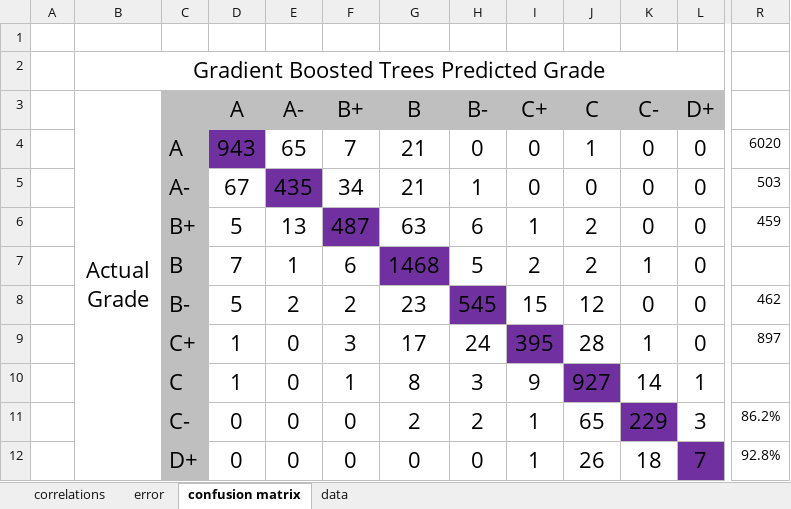
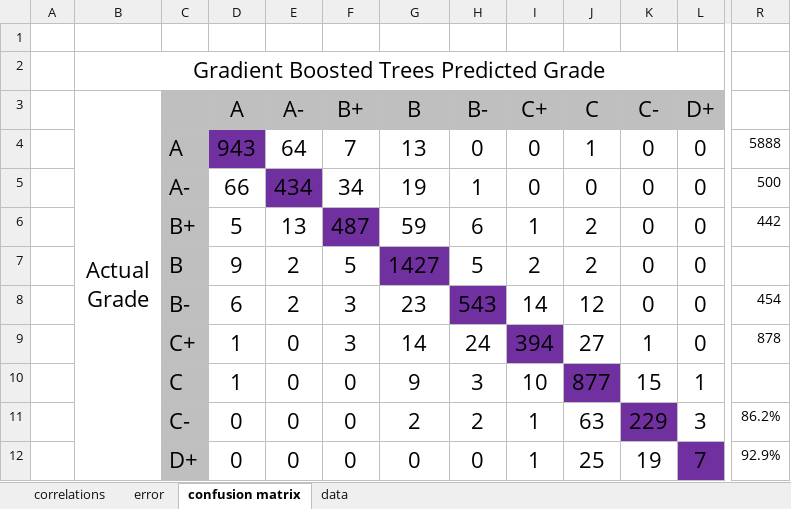
Before and after one commit to eross-uwp/Server, an Excel workbook: postrequisite_prediction/analysis/All Prereqs.xlsx, sheet confusion matrix, drawn as a sheet; only a part is shown, gaps mark what is left out; values as stored, in another font and other column widths than the file's, no borders; conditional formats not drawn; the diff covers the shown part only; the diff names each change by its address in the sheet, - before the commit and + after, or states it on an @@ line.

```diff
--- a/postrequisite_prediction/analysis/All Prereqs.xlsx (sheet confusion matrix)
+++ b/postrequisite_prediction/analysis/All Prereqs.xlsx (sheet confusion matrix)
-E4 (A-): 65
+E4 (A-): 64
-G4 (B): 21
+G4 (B): 13
-R4: 6020
+R4: 5888
-D5 (A): 67
+D5 (A): 66
-E5 (A-): 435
+E5 (A-): 434
-G5 (B): 21
+G5 (B): 19
-R5: 503
+R5: 500
-G6 (B): 63
+G6 (B): 59
-R6: 459
+R6: 442
-D7 (A): 7
+D7 (A): 9
-E7 (A-): 1
+E7 (A-): 2
-F7 (B+): 6
+F7 (B+): 5
-G7 (B): 1468
+G7 (B): 1427
-K7 (C-): 1
+K7 (C-): 0
-D8 (A): 5
+D8 (A): 6
-F8 (B+): 2
+F8 (B+): 3
-H8 (B-): 545
+H8 (B-): 543
-I8 (C+): 15
+I8 (C+): 14
-R8: 462
+R8: 454
-G9 (B): 17
+G9 (B): 14
-I9 (C+): 395
+I9 (C+): 394
-J9 (C): 28
+J9 (C): 27
-R9: 897
+R9: 878
-F10 (B+): 1
+F10 (B+): 0
-G10 (B): 8
+G10 (B): 9
-I10 (C+): 9
+I10 (C+): 10
-J10 (C): 927
+J10 (C): 877
-K10 (C-): 14
+K10 (C-): 15
-J11 (C): 65
+J11 (C): 63
-J12 (C): 26
+J12 (C): 25
-K12 (C-): 18
+K12 (C-): 19
-R12: 92.8%
+R12: 92.9%
```
Also changed, not shown: 6 added rows, 6 removed rows and 114 edited cells elsewhere in this sheet, sheet data, sheet error, sheet correlations, formulas that keep their value, postrequisite_prediction/analysis/Immediate Prereqs.xlsx, 4 other files.
